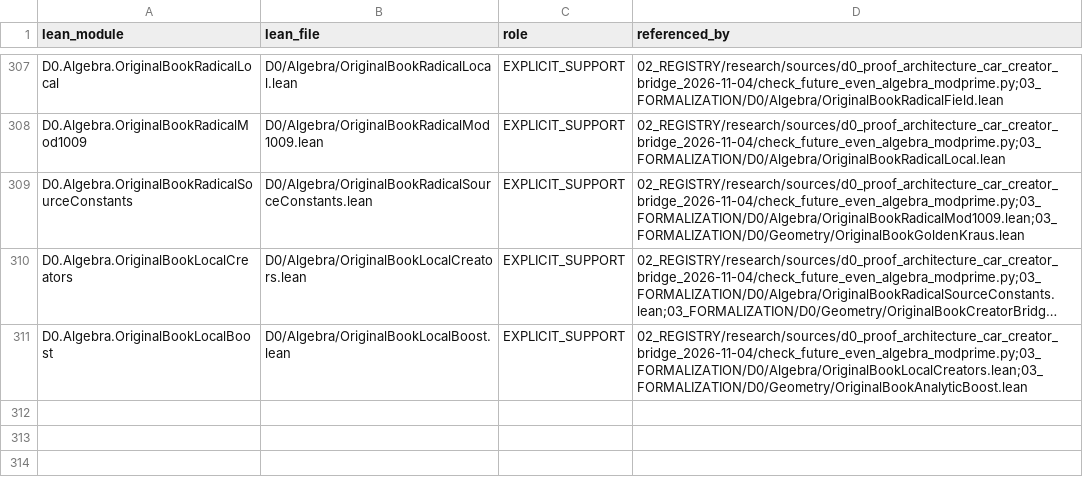
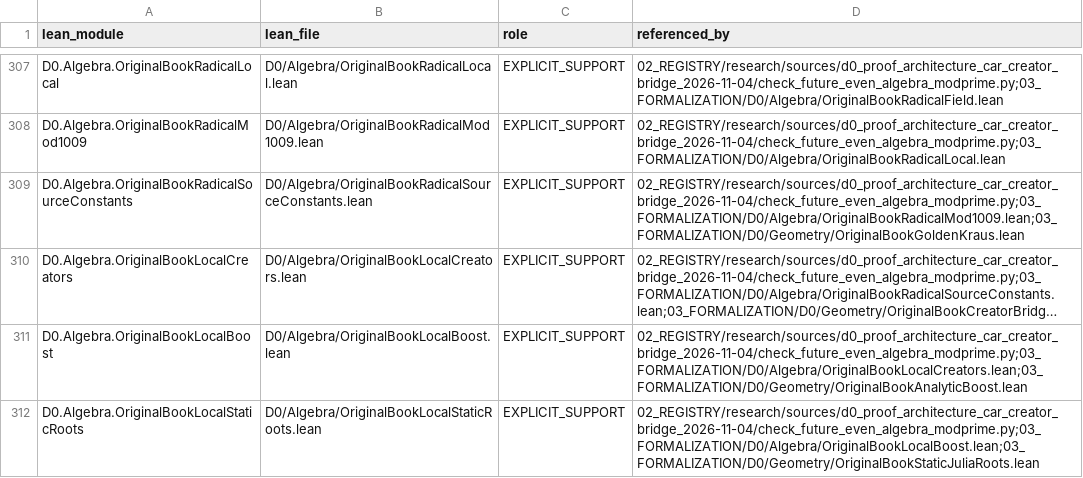
Before and after one commit to gvakhrushev/d0_15, a CSV file: 02_REGISTRY/formal_support.csv, drawn as a sheet; only a part is shown, gaps mark what is left out; long unchanged cells end in …; the diff names each change by its address in the sheet, - before the commit and + after, or states it on an @@ line.

Commit message:
Transport static Julia roots into local algebra

```diff
--- a/02_REGISTRY/formal_support.csv
+++ b/02_REGISTRY/formal_support.csv
+row 312: D0.Algebra.OriginalBookLocalStaticRoots | D0/Algebra/OriginalBookLocalStaticRoots.lean | EXPLICIT_SUPPORT | 02_REGISTRY/research/sources/d0_proof_architecture_car_creator_bridge_2026-11-04/check_future_even_algebra_modprime.py;03_FORMALIZATION/D0/Algebra/OriginalBookLocalBoost.lean;03_FORMALIZATION/D0/Geometry/OriginalBookStaticJuliaRoots.lean
```
Also changed, not shown: 3 other files.
